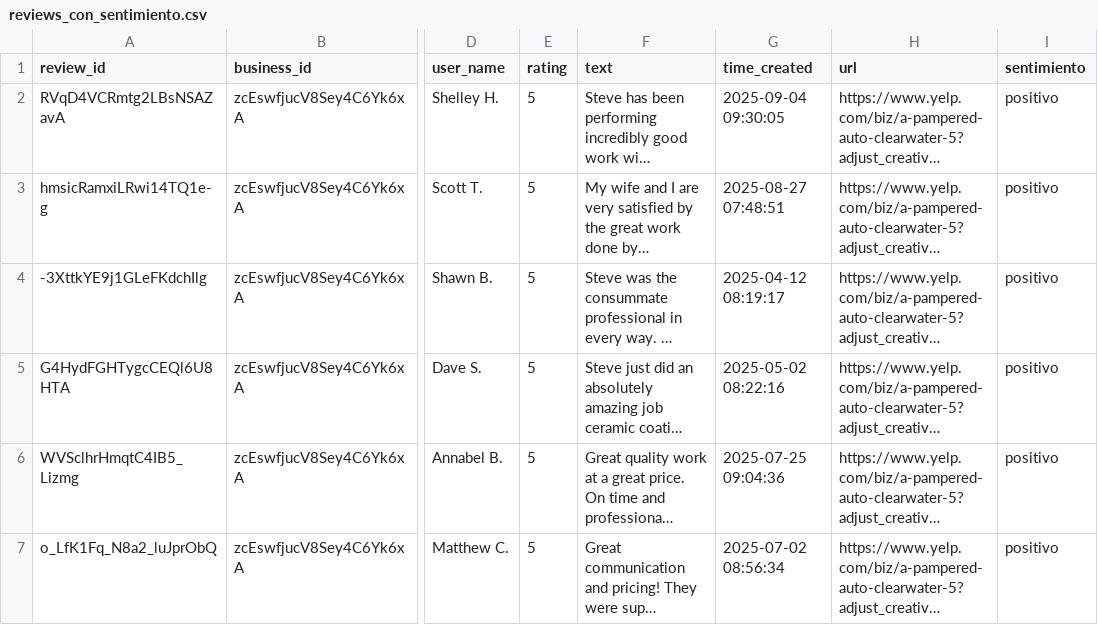
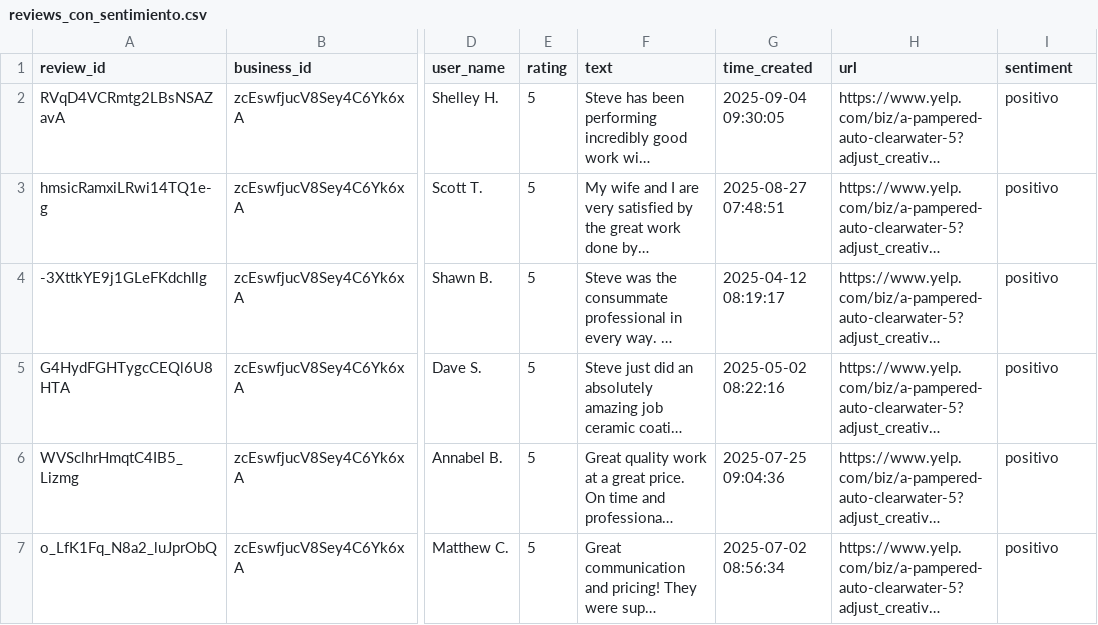
Before and after one commit to Sepu2002/Proyecto_Final_BI, a CSV file: Datasets/reviews_con_sentimiento.csv, drawn as a sheet; only a part is shown, gaps mark what is left out; long unchanged cells end in …; the diff names each change by its address in the sheet, - before the commit and + after, or states it on an @@ line.

Commit message:
Update reviews_con_sentimiento.csv

```diff
--- a/Datasets/reviews_con_sentimiento.csv
+++ b/Datasets/reviews_con_sentimiento.csv
-I1: sentimiento
+I1: sentiment
```
